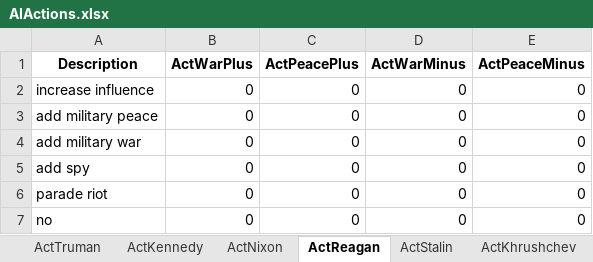
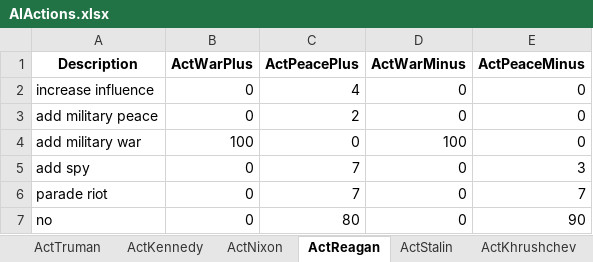
Before and after one commit to DistinGa/ArmsRace, an Excel workbook: Assets/AIPrefs/AIActions.xlsx, sheet ActReagan, drawn as a sheet; values as stored, in another font and other column widths than the file's, no borders; the diff names each change by its address in the sheet, - before the commit and + after, or states it on an @@ line.

```diff
--- a/Assets/AIPrefs/AIActions.xlsx (sheet ActReagan)
+++ b/Assets/AIPrefs/AIActions.xlsx (sheet ActReagan)
-C2 (ActPeacePlus): 0
+C2 (ActPeacePlus): 4
-C3 (ActPeacePlus): 0
+C3 (ActPeacePlus): 2
-B4 (ActWarPlus): 0
+B4 (ActWarPlus): 100
-D4 (ActWarMinus): 0
+D4 (ActWarMinus): 100
-C5:C6 (ActPeacePlus): 0
+C5:C6 (ActPeacePlus): 7
-E5 (ActPeaceMinus): 0
+E5 (ActPeaceMinus): 3
-E6 (ActPeaceMinus): 0
+E6 (ActPeaceMinus): 7
-C7 (ActPeacePlus): 0
+C7 (ActPeacePlus): 80
-E7 (ActPeaceMinus): 0
+E7 (ActPeaceMinus): 90
```
Also changed, not shown: sheet ActTruman, sheet ActStalin, sheet ActGorbachev, sheet ActNixon, sheet ActKhrushchev, sheet ActBrezhnev, 1 more sheet, Assets/AIPrefs/AIInvestments.xlsx, 18 other files.
